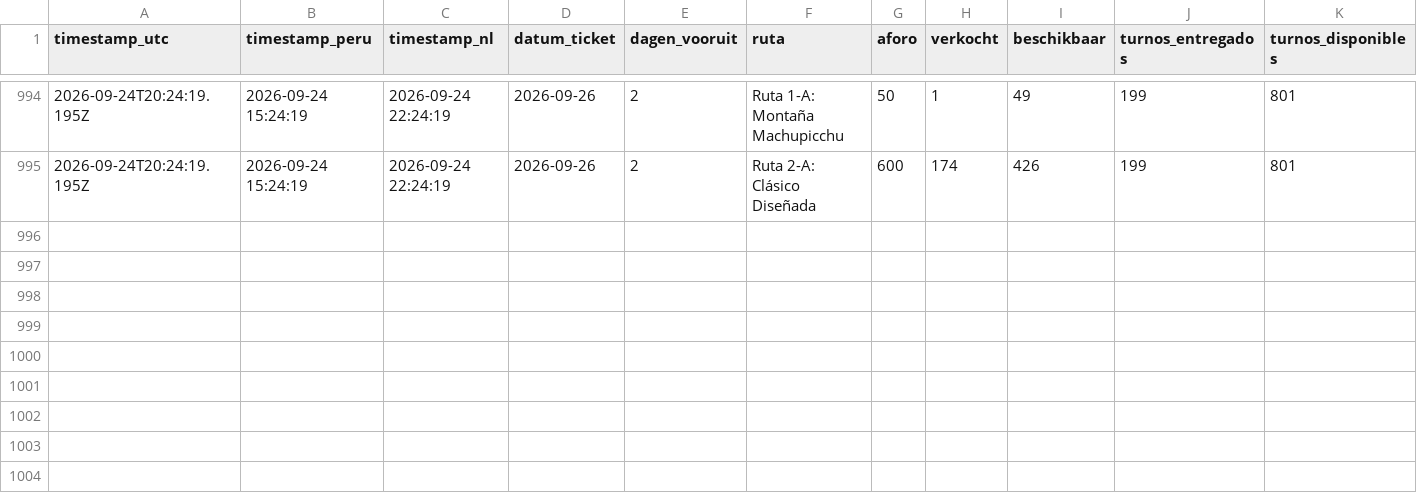
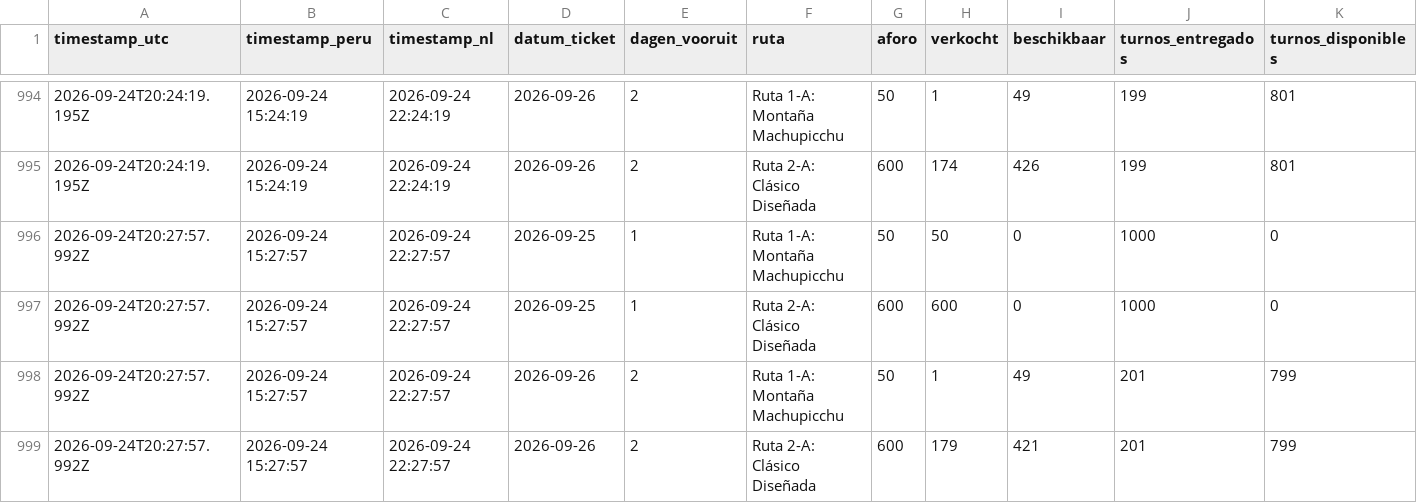
Before and after one commit to peterstuurman-hash/tuboleto-monitor, a CSV file: tuboleto_log.csv, drawn as a sheet; only a part is shown, gaps mark what is left out.

Commit message:
meting 2026-09-24 20:27 UTC

```diff
--- a/tuboleto_log.csv
+++ b/tuboleto_log.csv
@@ -995 +995,5 @@ timestamp_utc,timestamp_peru,timestamp_nl,datum_ticket,dagen_vooruit,ruta,aforo,
 2026-09-24T20:24:19.195Z,2026-09-24 15:24:19,2026-09-24 22:24:19,2026-09-26,2,"Ruta 2-A: Clásico Diseñada",600,174,426,199,801
+2026-09-24T20:27:57.992Z,2026-09-24 15:27:57,2026-09-24 22:27:57,2026-09-25,1,"Ruta 1-A: Montaña Machupicchu",50,50,0,1000,0
+2026-09-24T20:27:57.992Z,2026-09-24 15:27:57,2026-09-24 22:27:57,2026-09-25,1,"Ruta 2-A: Clásico Diseñada",600,600,0,1000,0
+2026-09-24T20:27:57.992Z,2026-09-24 15:27:57,2026-09-24 22:27:57,2026-09-26,2,"Ruta 1-A: Montaña Machupicchu",50,1,49,201,799
+2026-09-24T20:27:57.992Z,2026-09-24 15:27:57,2026-09-24 22:27:57,2026-09-26,2,"Ruta 2-A: Clásico Diseñada",600,179,421,201,799
```
